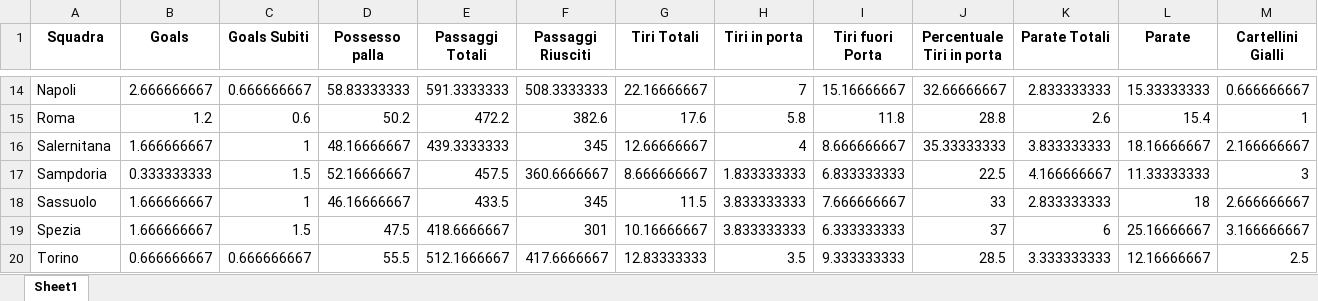
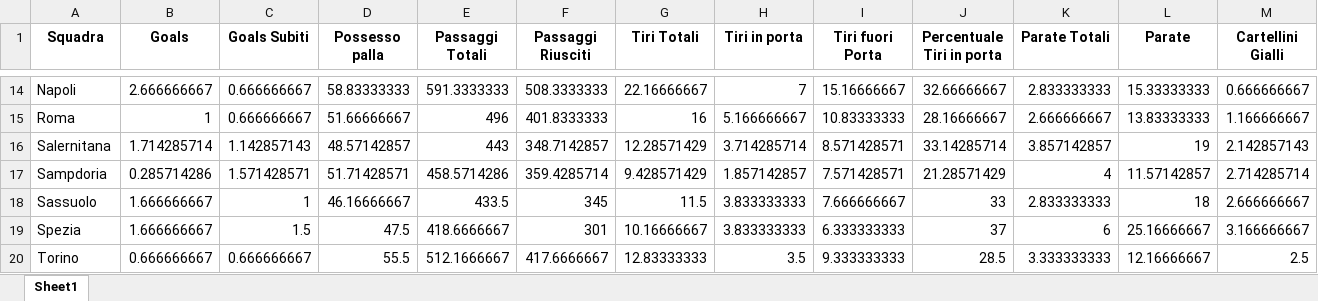
Before and after one commit to KuramaTails/FBref-Scraper, an Excel workbook: dfs/df_home.xlsx, sheet Sheet1, drawn as a sheet; only a part is shown, gaps mark what is left out; values as stored, in another font and other column widths than the file's, no borders; removed rows and columns are numbered as before the commit, all else as after; rows hold the shown columns only; the diff covers the shown part only; the diff names each change by its address in the sheet, - before the commit and + after, or states it on an @@ line.

```diff
--- a/dfs/df_home.xlsx (sheet Sheet1)
+++ b/dfs/df_home.xlsx (sheet Sheet1)
-B15 (Goals): 1.2
+B15 (Goals): 1
-C15 (Goals Subiti): 0.6
+C15 (Goals Subiti): 0.666666667
-D15 (Possesso palla): 50.2
+D15 (Possesso palla): 51.66666667
-E15 (Passaggi Totali): 472.2
+E15 (Passaggi Totali): 496
-F15 (Passaggi Riusciti): 382.6
+F15 (Passaggi Riusciti): 401.8333333
-G15 (Tiri Totali): 17.6
+G15 (Tiri Totali): 16
-H15 (Tiri in porta): 5.8
+H15 (Tiri in porta): 5.166666667
-I15 (Tiri fuori Porta): 11.8
+I15 (Tiri fuori Porta): 10.83333333
-J15 (Percentuale Tiri in porta): 28.8
+J15 (Percentuale Tiri in porta): 28.16666667
-K15 (Parate Totali): 2.6
+K15 (Parate Totali): 2.666666667
-L15 (Parate): 15.4
+L15 (Parate): 13.83333333
-M15 (Cartellini Gialli): 1
+M15 (Cartellini Gialli): 1.166666667
-row 16: Salernitana | 1.666666667 | 1 | 48.16666667 | 439.3333333 | 345 | 12.66666667 | 4 | 8.666666667 | 35.33333333 | 3.833333333 | 18.16666667 | 2.166666667
+row 16: Salernitana | 1.714285714 | 1.142857143 | 48.57142857 | 443 | 348.7142857 | 12.28571429 | 3.714285714 | 8.571428571 | 33.14285714 | 3.857142857 | 19 | 2.142857143
-B17 (Goals): 0.333333333
+B17 (Goals): 0.285714286
-C17 (Goals Subiti): 1.5
+C17 (Goals Subiti): 1.571428571
-D17 (Possesso palla): 52.16666667
+D17 (Possesso palla): 51.71428571
-E17 (Passaggi Totali): 457.5
+E17 (Passaggi Totali): 458.5714286
-F17 (Passaggi Riusciti): 360.6666667
+F17 (Passaggi Riusciti): 359.4285714
-G17 (Tiri Totali): 8.666666667
+G17 (Tiri Totali): 9.428571429
-H17 (Tiri in porta): 1.833333333
+H17 (Tiri in porta): 1.857142857
-I17 (Tiri fuori Porta): 6.833333333
+I17 (Tiri fuori Porta): 7.571428571
-J17 (Percentuale Tiri in porta): 22.5
+J17 (Percentuale Tiri in porta): 21.28571429
-K17 (Parate Totali): 4.166666667
+K17 (Parate Totali): 4
-L17 (Parate): 11.33333333
+L17 (Parate): 11.57142857
-M17 (Cartellini Gialli): 3
+M17 (Cartellini Gialli): 2.714285714
```
Also changed, not shown: 3 added rows, 3 removed rows and 119 edited cells elsewhere in this sheet, dfs/df_away.xlsx, dfs/df_sum.xlsx, 1 other file.
